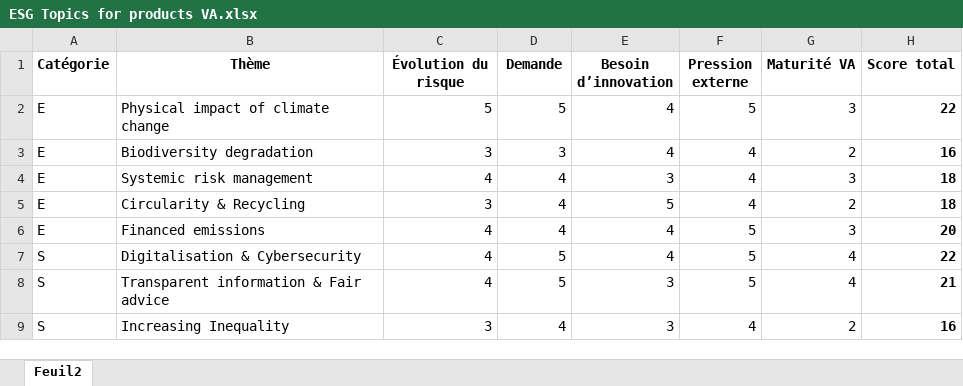
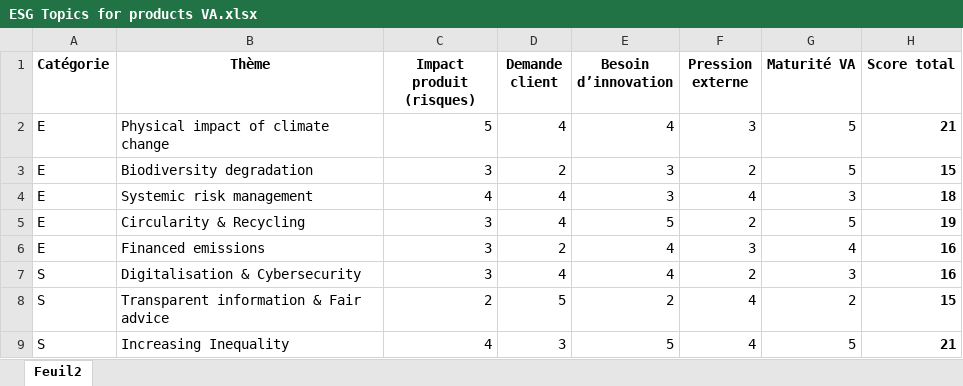
Before and after one commit to Jeanne012/VA, an Excel workbook: ESG Topics for products VA.xlsx, sheet Feuil2, drawn as a sheet; only a part is shown; values as stored, in another font and other column widths than the file's, no borders; the diff covers the shown part only; the diff names each change by its address in the sheet, - before the commit and + after, or states it on an @@ line.

Commit message:
Add files via upload

```diff
--- a/ESG Topics for products VA.xlsx (sheet Feuil2)
+++ b/ESG Topics for products VA.xlsx (sheet Feuil2)
-C1: Évolution du risque
+C1: Impact produit (risques)
-D1: Demande
+D1: Demande client
-D2 (Demande client): 5
+D2 (Demande client): 4
-F2 (Pression externe): 5
+F2 (Pression externe): 3
-G2 (Maturité VA): 3
+G2 (Maturité VA): 5
-H2 (Score total): 22
+H2 (Score total): 21
-D3 (Demande client): 3
+D3 (Demande client): 2
-E3 (Besoin d’innovation): 4
+E3 (Besoin d’innovation): 3
-F3 (Pression externe): 4
+F3 (Pression externe): 2
-G3 (Maturité VA): 2
+G3 (Maturité VA): 5
-H3 (Score total): 16
+H3 (Score total): 15
-F5 (Pression externe): 4
+F5 (Pression externe): 2
-G5 (Maturité VA): 2
+G5 (Maturité VA): 5
-H5 (Score total): 18
+H5 (Score total): 19
-C6:C7 (Impact produit (risques)): 4
+C6:C7 (Impact produit (risques)): 3
-D6 (Demande client): 4
+D6 (Demande client): 2
-F6 (Pression externe): 5
+F6 (Pression externe): 3
-G6 (Maturité VA): 3
+G6 (Maturité VA): 4
-H6 (Score total): 20
+H6 (Score total): 16
-D7 (Demande client): 5
+D7 (Demande client): 4
-F7 (Pression externe): 5
+F7 (Pression externe): 2
-G7 (Maturité VA): 4
+G7 (Maturité VA): 3
-H7 (Score total): 22
+H7 (Score total): 16
-C8 (Impact produit (risques)): 4
+C8 (Impact produit (risques)): 2
-E8 (Besoin d’innovation): 3
+E8 (Besoin d’innovation): 2
-F8 (Pression externe): 5
+F8 (Pression externe): 4
-G8 (Maturité VA): 4
+G8 (Maturité VA): 2
-H8 (Score total): 21
+H8 (Score total): 15
-C9 (Impact produit (risques)): 3
+C9 (Impact produit (risques)): 4
-D9 (Demande client): 4
+D9 (Demande client): 3
-E9 (Besoin d’innovation): 3
+E9 (Besoin d’innovation): 5
-G9 (Maturité VA): 2
+G9 (Maturité VA): 5
-H9 (Score total): 16
+H9 (Score total): 21
```
Also changed, not shown: 19 edited cells elsewhere in this sheet.
